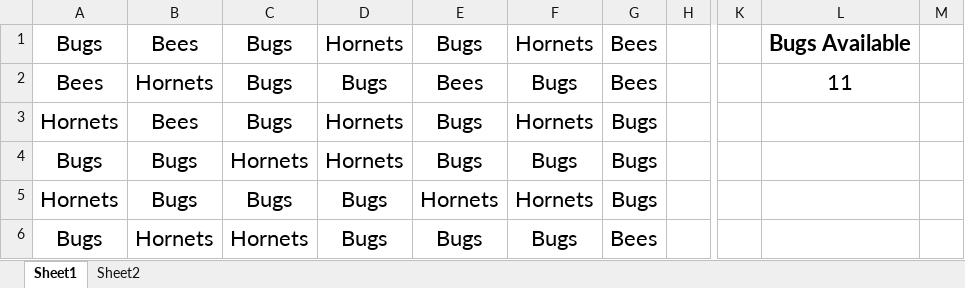
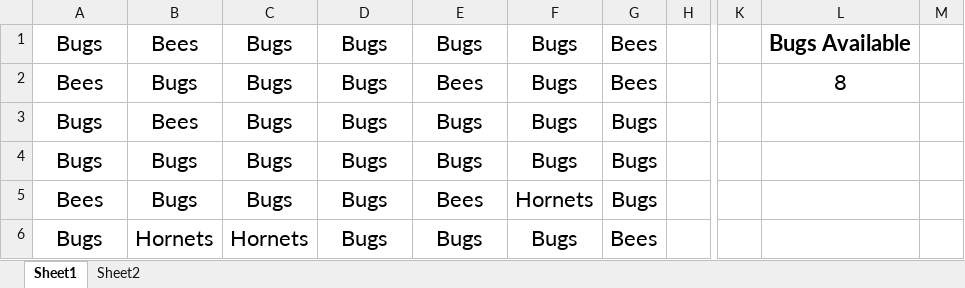
Before and after one commit to jjasso1/Jesus-s-Bio-prep-11.1web, an Excel workbook: 02-VBA-Scripting/2/Activities/08-Stu_HornetsNest/Unsolved/hornets_nest.xlsm, sheet Sheet1, drawn as a sheet; only a part is shown, gaps mark what is left out; values as stored, in another font and other column widths than the file's, no borders; the diff names each change by its address in the sheet, - before the commit and + after, or states it on an @@ line.

```diff
--- a/02-VBA-Scripting/2/Activities/08-Stu_HornetsNest/Unsolved/hornets_nest.xlsm (sheet Sheet1)
+++ b/02-VBA-Scripting/2/Activities/08-Stu_HornetsNest/Unsolved/hornets_nest.xlsm (sheet Sheet1)
-D1: Hornets
+D1: Bugs
-F1: Hornets
+F1: Bugs
-B2: Hornets
+B2: Bugs
-L2: 11
+L2: 8
-A3: Hornets
+A3: Bugs
-D3:D4: Hornets
+D3:D4: Bugs
-F3: Hornets
+F3: Bugs
-C4: Hornets
+C4: Bugs
-A5: Hornets
+A5: Bees
-E5: Hornets
+E5: Bees
```
Also changed, not shown: 1 other file.
